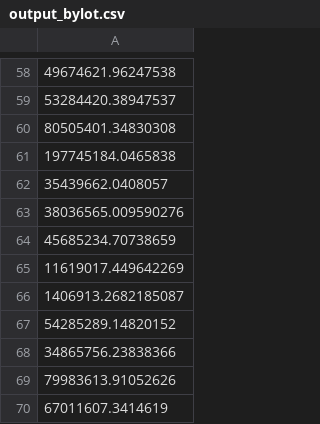
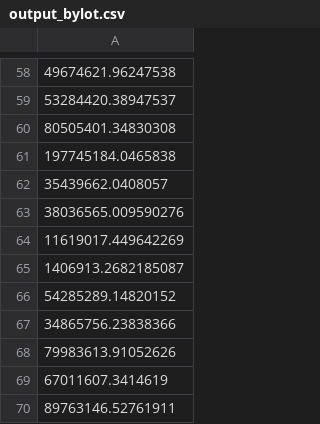
Before and after one commit to jannis-bolzern/movebank-ssf-homerange, a CSV file: data/output_bylot.csv, drawn as a sheet; only a part is shown, gaps mark what is left out; the shorter side is filled out with more unchanged rows; the diff names each change by its address in the sheet, - before the commit and + after, or states it on an @@ line.

Commit message:
Data change

```diff
--- a/data/output_bylot.csv
+++ b/data/output_bylot.csv
-row 64: 45685234.70738659
```
Also changed, not shown: 1 other file.
